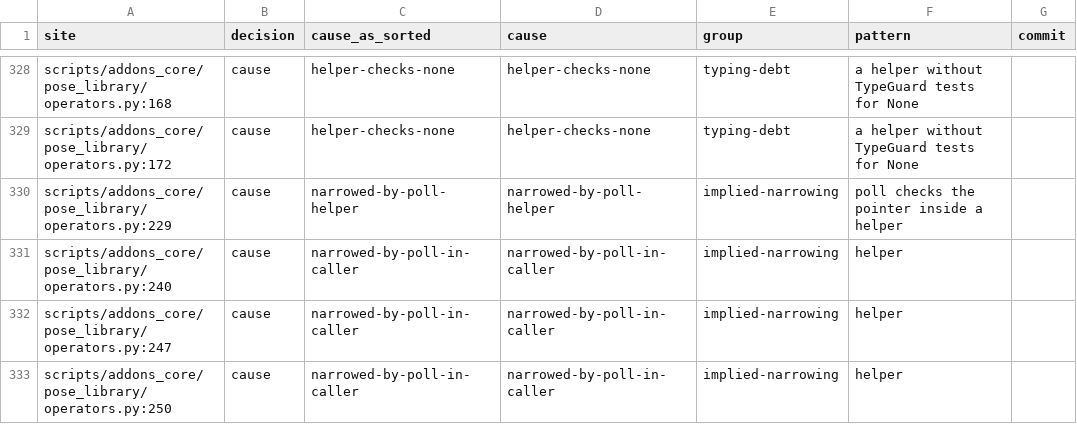
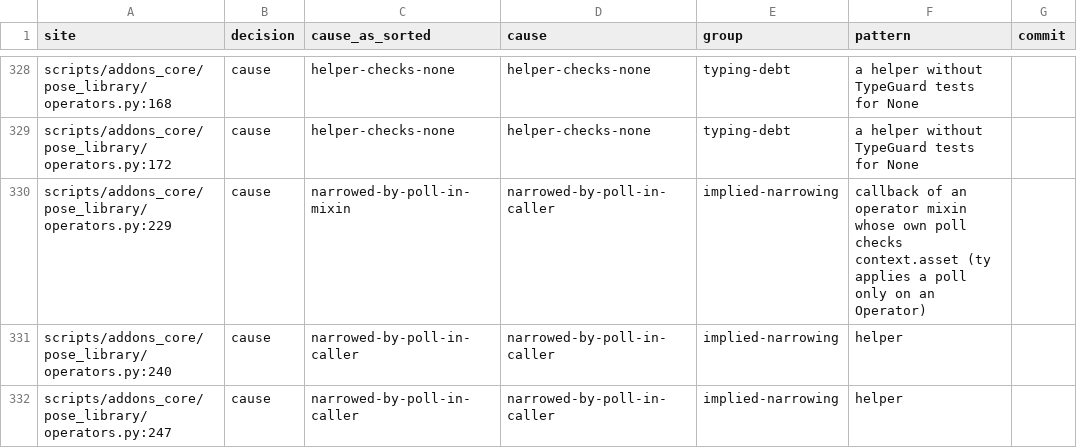
Before and after one commit to taway1450/blender-extension-developer-suite, a TSV file: docs/reports/spec-95-site-decisions.tsv, drawn as a sheet; only a part is shown, gaps mark what is left out; the shorter side is filled out with more unchanged rows.

```diff
--- a/docs/reports/spec-95-site-decisions.tsv
+++ b/docs/reports/spec-95-site-decisions.tsv
@@ -329,3 +329,3 @@ scripts/addons_core/pose_library/operators.py:168	cause	helper-checks-none	helpe
 scripts/addons_core/pose_library/operators.py:172	cause	helper-checks-none	helper-checks-none	typing-debt	a helper without TypeGuard tests for None	
-scripts/addons_core/pose_library/operators.py:229	cause	narrowed-by-poll-helper	narrowed-by-poll-helper	implied-narrowing	poll checks the pointer inside a helper	
+scripts/addons_core/pose_library/operators.py:229	cause	narrowed-by-poll-in-mixin	narrowed-by-poll-in-caller	implied-narrowing	callback of an operator mixin whose own poll checks context.asset (ty applies a poll only on an Operator)	
 scripts/addons_core/pose_library/operators.py:240	cause	narrowed-by-poll-in-caller	narrowed-by-poll-in-caller	implied-narrowing	helper	
```
Also changed, not shown: 5 other files.
